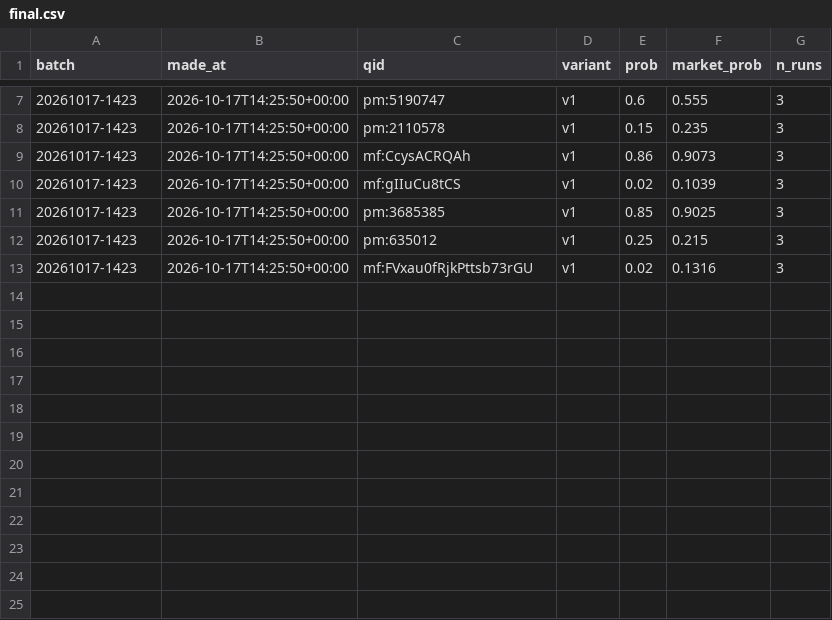
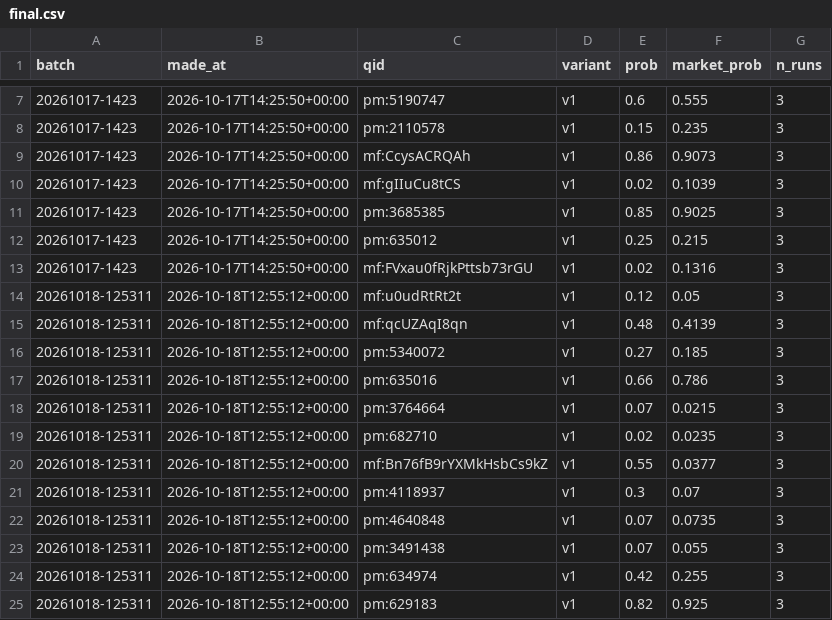
Before and after one commit to jrichardet77-dev/forecast-bot, a CSV file: data/final.csv, drawn as a sheet; only a part is shown, gaps mark what is left out; the diff names each change by its address in the sheet, - before the commit and + after, or states it on an @@ line.

```diff
--- a/data/final.csv
+++ b/data/final.csv
+row 14: 20261018-125311 | 2026-10-18T12:55:12+00:00 | mf:u0udRtRt2t | v1 | 0.12 | 0.05 | 3
+row 15: 20261018-125311 | 2026-10-18T12:55:12+00:00 | mf:qcUZAqI8qn | v1 | 0.48 | 0.4139 | 3
+row 16: 20261018-125311 | 2026-10-18T12:55:12+00:00 | pm:5340072 | v1 | 0.27 | 0.185 | 3
+row 17: 20261018-125311 | 2026-10-18T12:55:12+00:00 | pm:635016 | v1 | 0.66 | 0.786 | 3
+row 18: 20261018-125311 | 2026-10-18T12:55:12+00:00 | pm:3764664 | v1 | 0.07 | 0.0215 | 3
+row 19: 20261018-125311 | 2026-10-18T12:55:12+00:00 | pm:682710 | v1 | 0.02 | 0.0235 | 3
+row 20: 20261018-125311 | 2026-10-18T12:55:12+00:00 | mf:Bn76fB9rYXMkHsbCs9kZ | v1 | 0.55 | 0.0377 | 3
+row 21: 20261018-125311 | 2026-10-18T12:55:12+00:00 | pm:4118937 | v1 | 0.3 | 0.07 | 3
+row 22: 20261018-125311 | 2026-10-18T12:55:12+00:00 | pm:4640848 | v1 | 0.07 | 0.0735 | 3
+row 23: 20261018-125311 | 2026-10-18T12:55:12+00:00 | pm:3491438 | v1 | 0.07 | 0.055 | 3
+row 24: 20261018-125311 | 2026-10-18T12:55:12+00:00 | pm:634974 | v1 | 0.42 | 0.255 | 3
+row 25: 20261018-125311 | 2026-10-18T12:55:12+00:00 | pm:629183 | v1 | 0.82 | 0.925 | 3
```
Also changed, not shown: data/runs.csv, 13 other files.
